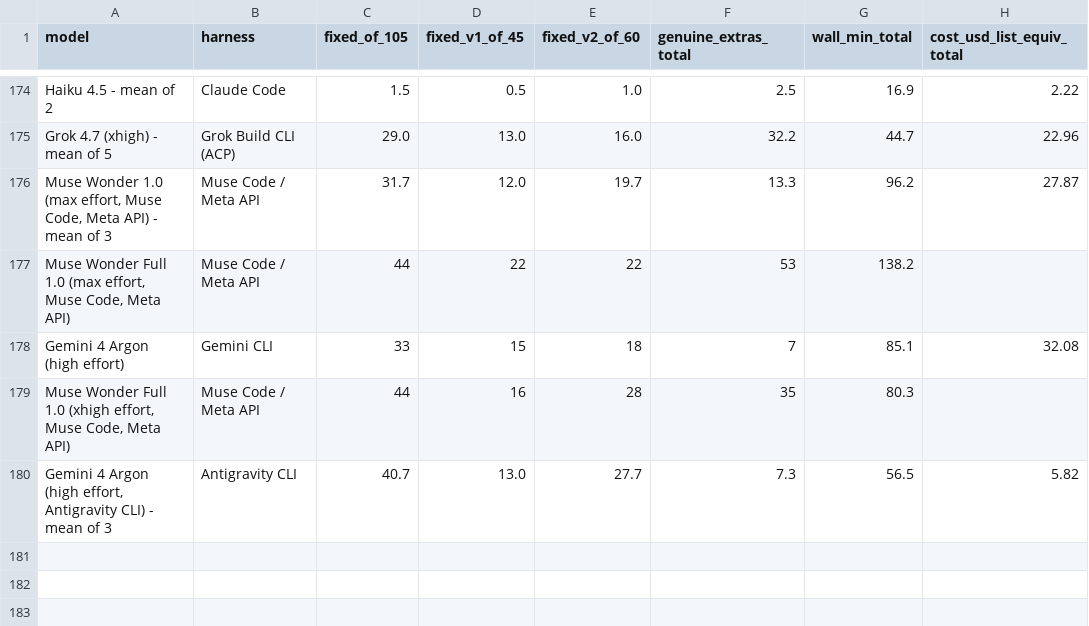
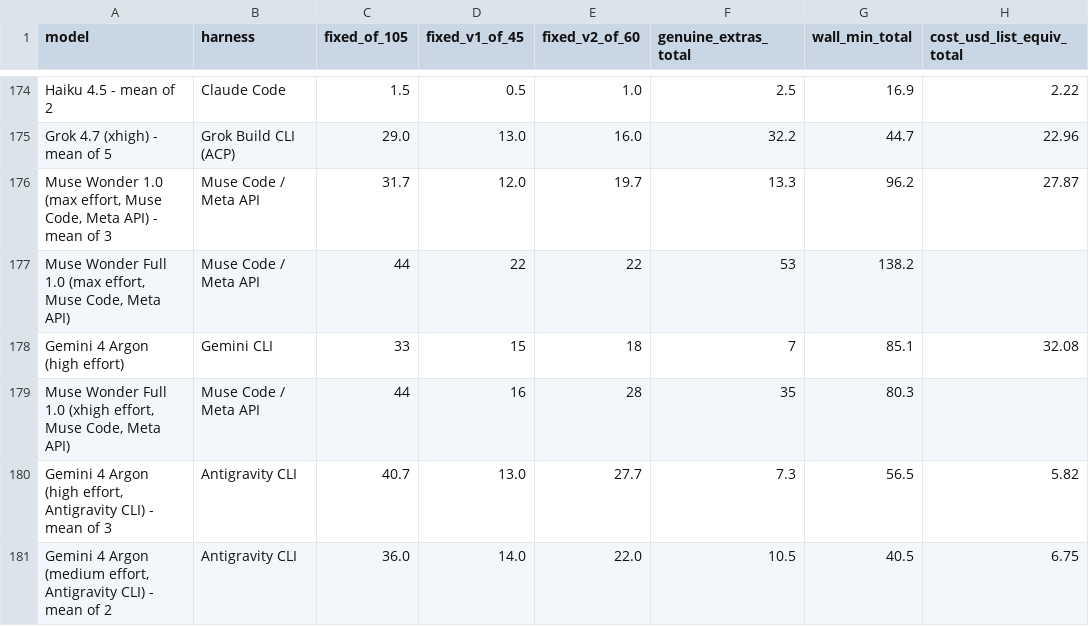
Before and after one commit to phuryn/bug-hunt-bench, a CSV file: results/combined-scoreboard.csv, drawn as a sheet; only a part is shown, gaps mark what is left out.

```diff
--- a/results/combined-scoreboard.csv
+++ b/results/combined-scoreboard.csv
@@ -180 +180,2 @@ Gemini 4 Argon (high effort),Gemini CLI,33,15,18,7,85.1,32.08
 "Gemini 4 Argon (high effort, Antigravity CLI) - mean of 3",Antigravity CLI,40.7,13.0,27.7,7.3,56.5,5.82
+"Gemini 4 Argon (medium effort, Antigravity CLI) - mean of 2",Antigravity CLI,36.0,14.0,22.0,10.5,40.5,6.75
```
Also changed, not shown: results/coverage.csv, results/repo1-metrics.csv, 12 other files.
